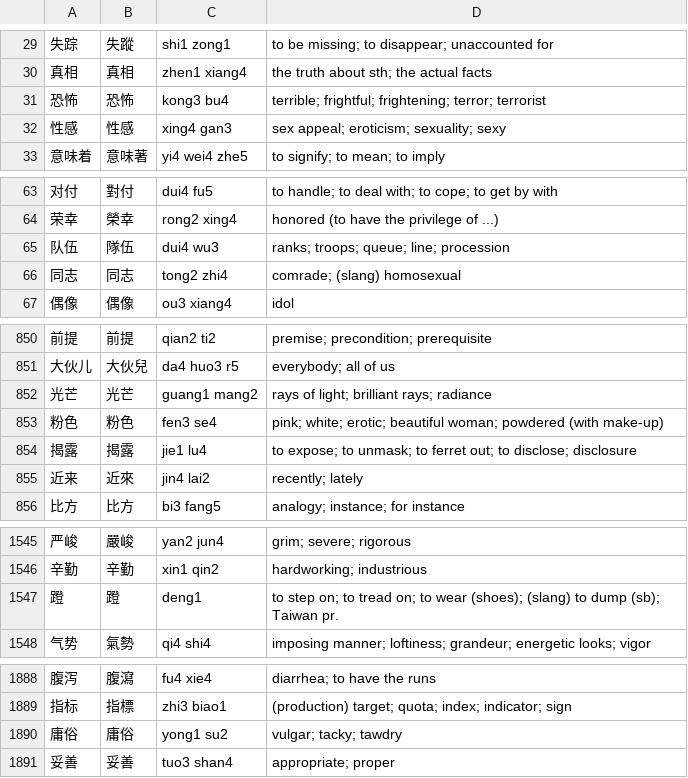
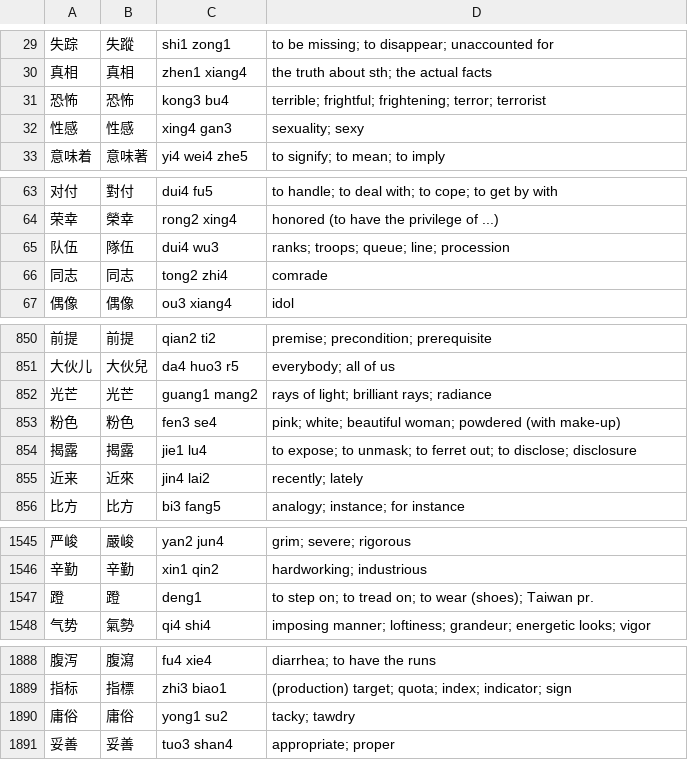
Before and after one commit to ilcarnefice/Chinese, a TSV file: app/src/main/assets/words/hsk6.tsv, drawn as a sheet; only a part is shown, gaps mark what is left out; the diff covers the shown part only.

```diff
--- a/app/src/main/assets/words/hsk6.tsv
+++ b/app/src/main/assets/words/hsk6.tsv
@@ -31,3 +31,3 @@
 恐怖	恐怖	kong3 bu4	terrible; frightful; frightening; terror; terrorist
-性感	性感	xing4 gan3	sex appeal; eroticism; sexuality; sexy
+性感	性感	xing4 gan3	sexuality; sexy
 意味着	意味著	yi4 wei4 zhe5	to signify; to mean; to imply
@@ -65,3 +65,3 @@
 队伍	隊伍	dui4 wu3	ranks; troops; queue; line; procession
-同志	同志	tong2 zhi4	comrade; (slang) homosexual
+同志	同志	tong2 zhi4	comrade
 偶像	偶像	ou3 xiang4	idol
@@ -852,3 +852,3 @@
 光芒	光芒	guang1 mang2	rays of light; brilliant rays; radiance
-粉色	粉色	fen3 se4	pink; white; erotic; beautiful woman; powdered (with make-up)
+粉色	粉色	fen3 se4	pink; white; beautiful woman; powdered (with make-up)
 揭露	揭露	jie1 lu4	to expose; to unmask; to ferret out; to disclose; disclosure
@@ -1546,3 +1546,3 @@
 辛勤	辛勤	xin1 qin2	hardworking; industrious
-蹬	蹬	deng1	to step on; to tread on; to wear (shoes); (slang) to dump (sb); Taiwan pr.
+蹬	蹬	deng1	to step on; to tread on; to wear (shoes); Taiwan pr.
 气势	氣勢	qi4 shi4	imposing manner; loftiness; grandeur; energetic looks; vigor
@@ -1889,3 +1889,3 @@
 指标	指標	zhi3 biao1	(production) target; quota; index; indicator; sign
-庸俗	庸俗	yong1 su2	vulgar; tacky; tawdry
+庸俗	庸俗	yong1 su2	tacky; tawdry
 妥善	妥善	tuo3 shan4	appropriate; proper
```
Also changed, not shown: 1 edited cell elsewhere in this file, app/src/main/assets/words/chars.tsv, app/src/main/assets/words/hsk1.tsv, 45 other files.
